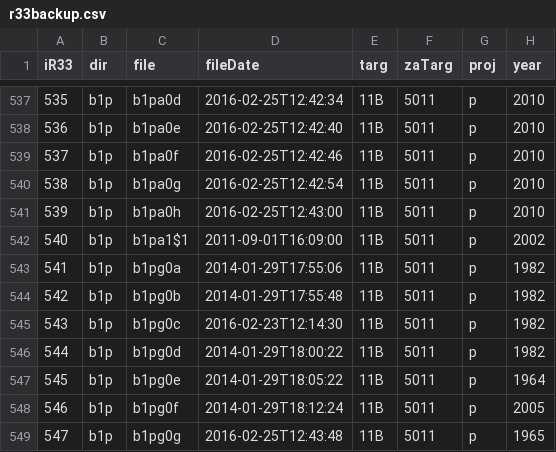
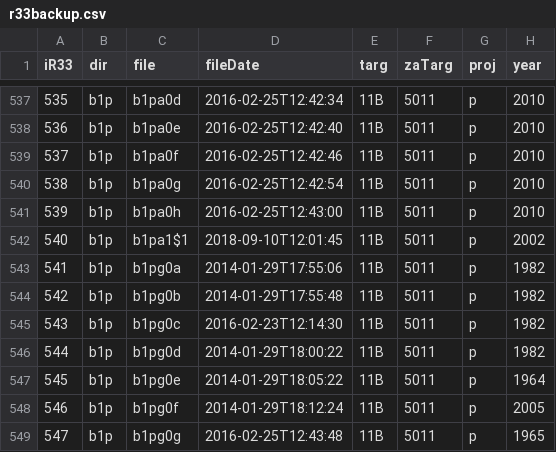
Before and after one commit to vzerkin/IBANDL-Archive, a CSV file: IBANDL/r33backup.csv, drawn as a sheet; only a part is shown, gaps mark what is left out; the diff names each change by its address in the sheet, - before the commit and + after, or states it on an @@ line.

Commit message:
-mod- r33backup.csv:2026-07-12 ibandl:2018-09-10

```diff
--- a/IBANDL/r33backup.csv
+++ b/IBANDL/r33backup.csv
-D542 (fileDate): 2011-09-01T16:09:00
+D542 (fileDate): 2018-09-10T12:01:45
```
